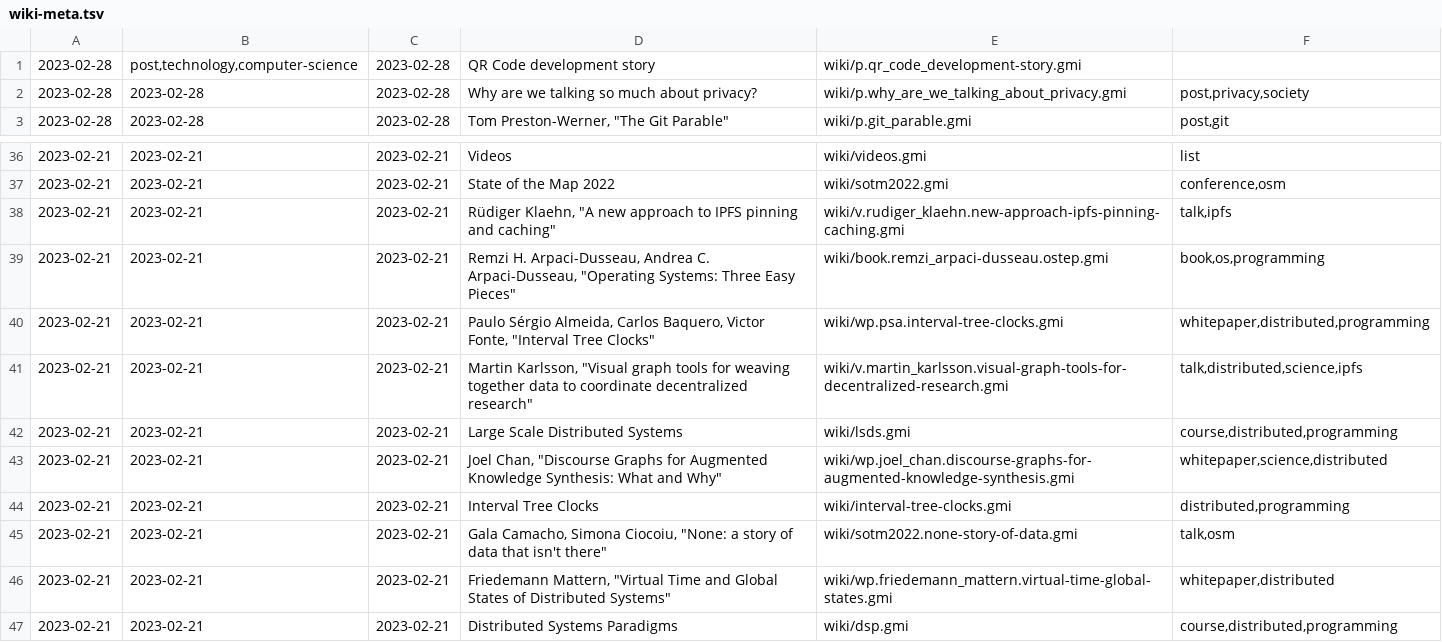
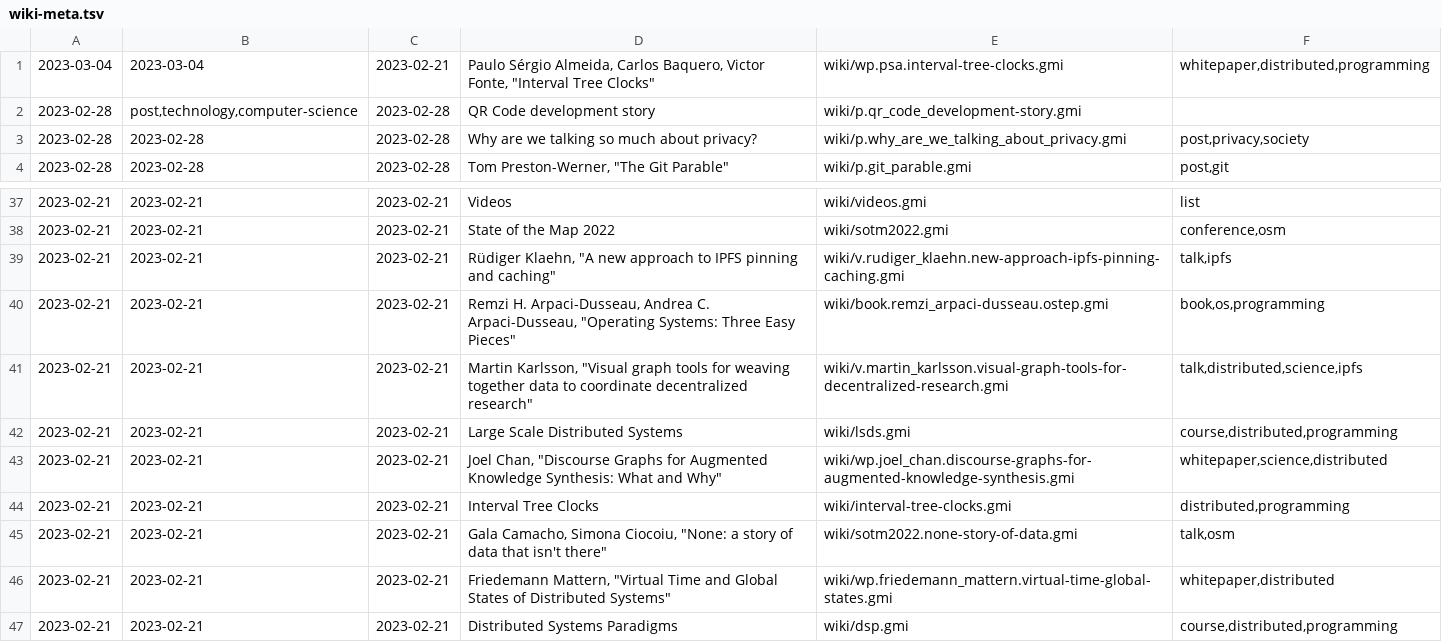
Before and after one commit to siiky/siiky.github.io, a TSV file: wiki-meta.tsv, drawn as a sheet; only a part is shown, gaps mark what is left out.

Commit message:
Update wiki/wp.psa.interval-tree-clocks

```diff
--- a/wiki-meta.tsv
+++ b/wiki-meta.tsv
@@ -1 +1,2 @@
+2023-03-04	2023-03-04	2023-02-21	Paulo Sérgio Almeida, Carlos Baquero, Victor Fonte, "Interval Tree Clocks"	wiki/wp.psa.interval-tree-clocks.gmi	whitepaper,distributed,programming
 2023-02-28	post,technology,computer-science	2023-02-28	"QR Code development story"	wiki/p.qr_code_development-story.gmi	
@@ -39,3 +40,2 @@
 2023-02-21	2023-02-21	2023-02-21	Remzi H. Arpaci-Dusseau, Andrea C. Arpaci-Dusseau, "Operating Systems: Three Easy Pieces"	wiki/book.remzi_arpaci-dusseau.ostep.gmi	book,os,programming
-2023-02-21	2023-02-21	2023-02-21	Paulo Sérgio Almeida, Carlos Baquero, Victor Fonte, "Interval Tree Clocks"	wiki/wp.psa.interval-tree-clocks.gmi	whitepaper,distributed,programming
 2023-02-21	2023-02-21	2023-02-21	Martin Karlsson, "Visual graph tools for weaving together data to coordinate decentralized research"	wiki/v.martin_karlsson.visual-graph-tools-for-decentralized-research.gmi	talk,distributed,science,ipfs
```
Also changed, not shown: 13 other files.
